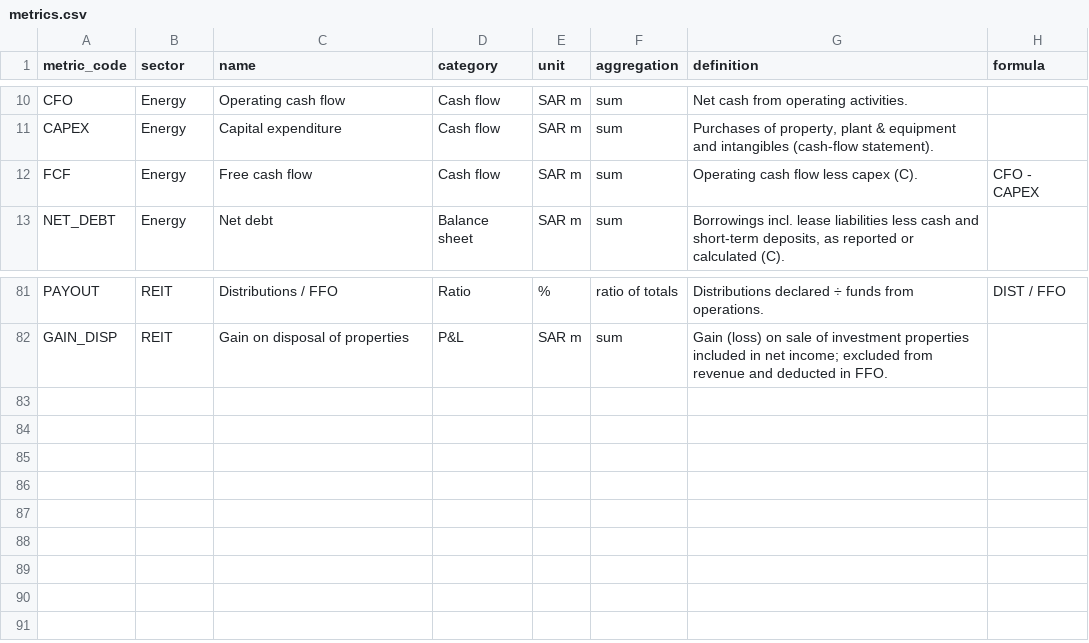
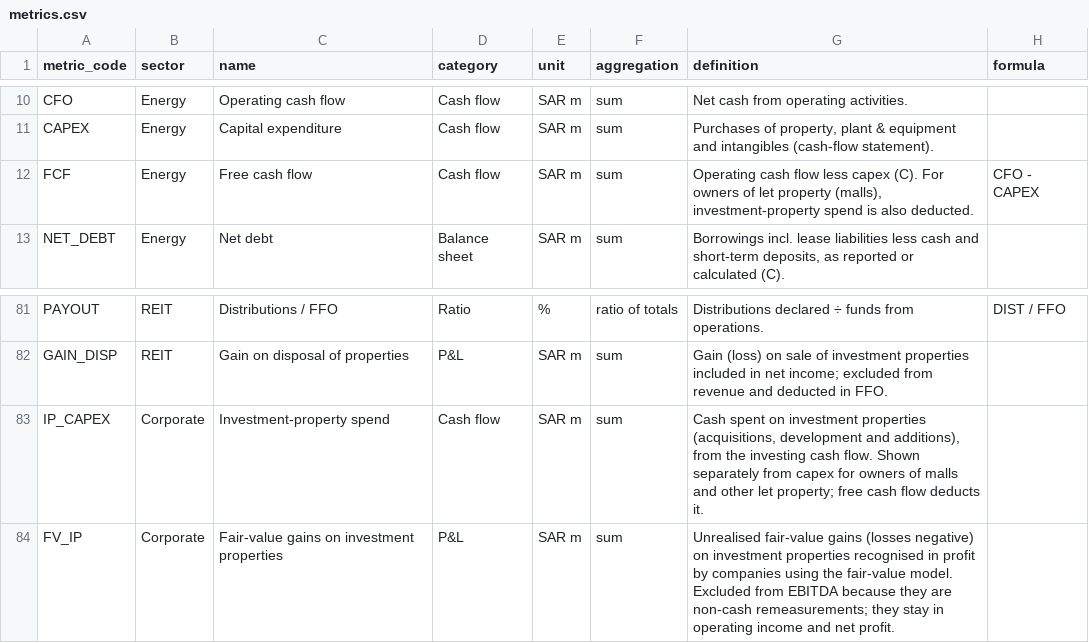
Before and after one commit to KhalidAba94/Test, a CSV file: sector-analysis/sets/seven/config/metrics.csv, drawn as a sheet; only a part is shown, gaps mark what is left out.

```diff
--- a/sector-analysis/sets/seven/config/metrics.csv
+++ b/sector-analysis/sets/seven/config/metrics.csv
@@ -11,3 +11,3 @@ CFO,Energy,Operating cash flow,Cash flow,SAR m,sum,Net cash from operating activ
 CAPEX,Energy,Capital expenditure,Cash flow,SAR m,sum,"Purchases of property, plant & equipment and intangibles (cash-flow statement).",
-FCF,Energy,Free cash flow,Cash flow,SAR m,sum,Operating cash flow less capex (C).,CFO - CAPEX
+FCF,Energy,Free cash flow,Cash flow,SAR m,sum,"Operating cash flow less capex (C). For owners of let property (malls), investment-property spend is also deducted.",CFO - CAPEX
 NET_DEBT,Energy,Net debt,Balance sheet,SAR m,sum,"Borrowings incl. lease liabilities less cash and short-term deposits, as reported or calculated (C).",
@@ -82 +82,3 @@ PAYOUT,REIT,Distributions / FFO,Ratio,%,ratio of totals,Distributions declared
 GAIN_DISP,REIT,Gain on disposal of properties,P&L,SAR m,sum,Gain (loss) on sale of investment properties included in net income; excluded from revenue and deducted in FFO.,
+IP_CAPEX,Corporate,Investment-property spend,Cash flow,SAR m,sum,"Cash spent on investment properties (acquisitions, development and additions), from the investing cash flow. Shown separately from capex for owners of malls and other let property; free cash flow deducts it.",
+FV_IP,Corporate,Fair-value gains on investment properties,P&L,SAR m,sum,Unrealised fair-value gains (losses negative) on investment properties recognised in profit by companies using the fair-value model. Excluded from EBITDA because they are non-cash remeasurements; they stay in operating income and net profit.,
```
Also changed, not shown: sector-analysis/sets/seven/data/overrides_parts/2287.csv, sector-analysis/sets/seven/data/overrides_parts/4165.csv, 13 other files.
